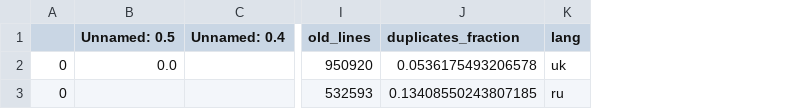
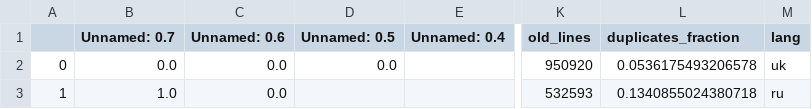
Before and after one commit to Freshpinguin/TopicAnalysisRUWTweets, a CSV file: Data/AggregatedData/noisy_dedupl.csv, drawn as a sheet; only a part is shown, gaps mark what is left out; addresses are those after the commit; the diff covers the shown part only; the diff names each change by its address in the sheet, - before the commit and + after, or states it on an @@ line.

```diff
--- a/Data/AggregatedData/noisy_dedupl.csv
+++ b/Data/AggregatedData/noisy_dedupl.csv
+column B (Unnamed: 0.7), rows 2-3: 0.0 | 1.0
+column C (Unnamed: 0.6), rows 2-3: 0.0 | 0.0
-A3: 0
+A3: 1
-L3 (duplicates_fraction): 0.13408550243807185
+L3 (duplicates_fraction): 0.1340855024380718
```
Also changed, not shown: 2 added rows elsewhere in this file, 11 other files.
